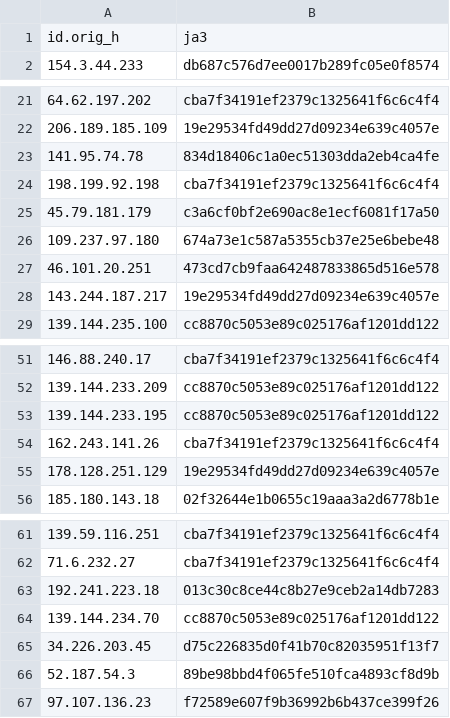
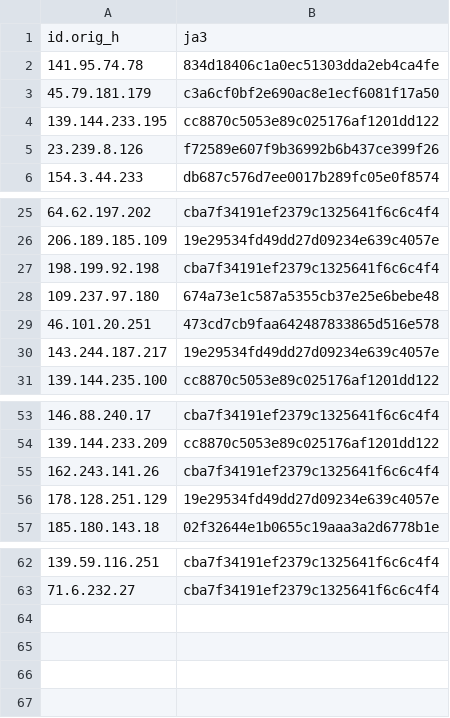
Before and after one commit to LeargasSecurity/ja3-fingerprint-repository, a CSV file: illuminate-honeypot-ja3-fingerprints.csv, drawn as a sheet; only a part is shown, gaps mark what is left out.

```diff
--- a/illuminate-honeypot-ja3-fingerprints.csv
+++ b/illuminate-honeypot-ja3-fingerprints.csv
@@ -1,2 +1,6 @@
 id.orig_h,ja3
+141.95.74.78,834d18406c1a0ec51303dda2eb4ca4fe
+45.79.181.179,c3a6cf0bf2e690ac8e1ecf6081f17a50
+139.144.233.195,cc8870c5053e89c025176af1201dd122
+23.239.8.126,f72589e607f9b36992b6b437ce399f26
 154.3.44.233,db687c576d7ee0017b289fc05e0f8574
@@ -22,5 +26,3 @@ id.orig_h,ja3
 206.189.185.109,19e29534fd49dd27d09234e639c4057e
-141.95.74.78,834d18406c1a0ec51303dda2eb4ca4fe
 198.199.92.198,cba7f34191ef2379c1325641f6c6c4f4
-45.79.181.179,c3a6cf0bf2e690ac8e1ecf6081f17a50
 109.237.97.180,674a73e1c587a5355cb37e25e6bebe48
@@ -52,3 +54,2 @@ id.orig_h,ja3
 139.144.233.209,cc8870c5053e89c025176af1201dd122
-139.144.233.195,cc8870c5053e89c025176af1201dd122
 162.243.141.26,cba7f34191ef2379c1325641f6c6c4f4
@@ -62,6 +63 @@ id.orig_h,ja3
 71.6.232.27,cba7f34191ef2379c1325641f6c6c4f4
-192.241.223.18,013c30c8ce44c8b27e9ceb2a14db7283
-139.144.234.70,cc8870c5053e89c025176af1201dd122
-34.226.203.45,d75c226835d0f41b70c82035951f13f7
-52.187.54.3,89be98bbd4f065fe510fca4893cf8d9b
-97.107.136.23,f72589e607f9b36992b6b437ce399f26
```
Also changed, not shown: 1 other file.
